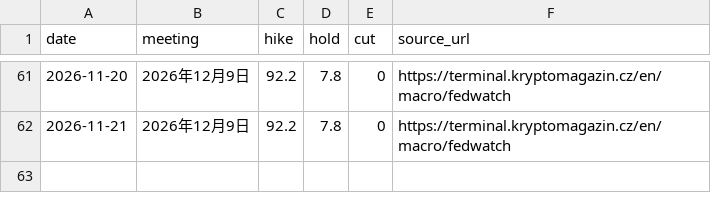
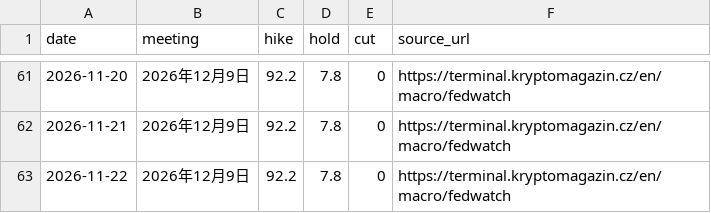
Before and after one commit to hainan5/invest-tracker, a CSV file: public/data/macro/fed-rate-probability.csv, drawn as a sheet; only a part is shown, gaps mark what is left out.

```diff
--- a/public/data/macro/fed-rate-probability.csv
+++ b/public/data/macro/fed-rate-probability.csv
@@ -62 +62,2 @@ date,meeting,hike,hold,cut,source_url
 2026-11-21,2026年12月9日,92.2,7.8,0,https://terminal.kryptomagazin.cz/en/macro/fedwatch
+2026-11-22,2026年12月9日,92.2,7.8,0,https://terminal.kryptomagazin.cz/en/macro/fedwatch
```
Also changed, not shown: public/data/commodities/copper.csv, public/data/commodities/lithium-carbonate.csv, 29 other files.
